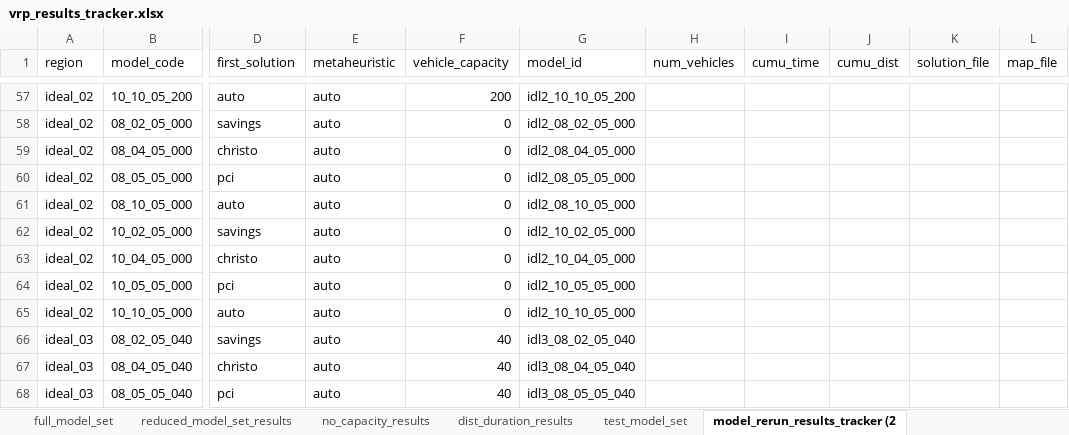
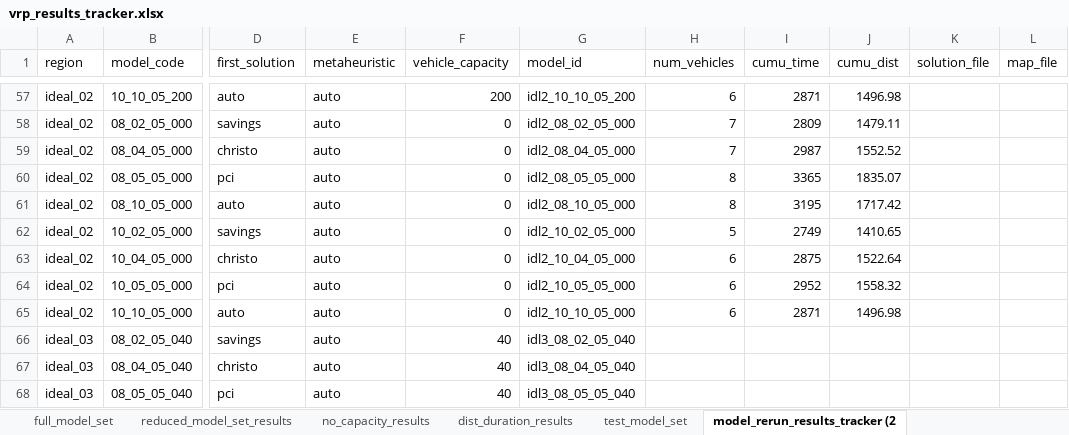
Before and after one commit to tdrexler1/wilib_vrp, an Excel workbook: vrp_results_tracker.xlsx, sheet model_rerun_results_tracker (2, drawn as a sheet; only a part is shown, gaps mark what is left out; values as stored, in another font and other column widths than the file's, no borders; conditional formats not drawn; the diff covers the shown part only; the diff names each change by its address in the sheet, - before the commit and + after, or states it on an @@ line.

Commit message:
re-running ideal region 2 models

```diff
--- a/vrp_results_tracker.xlsx (sheet model_rerun_results_tracker (2)
+++ b/vrp_results_tracker.xlsx (sheet model_rerun_results_tracker (2)
-H57 (num_vehicles): (empty)
+H57 (num_vehicles): 6
-I57 (cumu_time): (empty)
+I57 (cumu_time): 2871
-J57 (cumu_dist): (empty)
+J57 (cumu_dist): 1496.98
-H58:H59 (num_vehicles): (empty)
+H58:H59 (num_vehicles): 7
-I58 (cumu_time): (empty)
+I58 (cumu_time): 2809
-J58 (cumu_dist): (empty)
+J58 (cumu_dist): 1479.11
-I59 (cumu_time): (empty)
+I59 (cumu_time): 2987
-J59 (cumu_dist): (empty)
+J59 (cumu_dist): 1552.52
-H60:H61 (num_vehicles): (empty)
+H60:H61 (num_vehicles): 8
-I60 (cumu_time): (empty)
+I60 (cumu_time): 3365
-J60 (cumu_dist): (empty)
+J60 (cumu_dist): 1835.07
-I61 (cumu_time): (empty)
+I61 (cumu_time): 3195
-J61 (cumu_dist): (empty)
+J61 (cumu_dist): 1717.42
-H62 (num_vehicles): (empty)
+H62 (num_vehicles): 5
-I62 (cumu_time): (empty)
+I62 (cumu_time): 2749
-J62 (cumu_dist): (empty)
+J62 (cumu_dist): 1410.65
-H63:H65 (num_vehicles): (empty)
+H63:H65 (num_vehicles): 6
-I63 (cumu_time): (empty)
+I63 (cumu_time): 2875
-J63 (cumu_dist): (empty)
+J63 (cumu_dist): 1522.64
-I64 (cumu_time): (empty)
+I64 (cumu_time): 2952
-J64 (cumu_dist): (empty)
+J64 (cumu_dist): 1558.32
-I65 (cumu_time): (empty)
+I65 (cumu_time): 2871
-J65 (cumu_dist): (empty)
+J65 (cumu_dist): 1496.98
```
Also changed, not shown: 70 edited cells elsewhere in this sheet, 5 other files.
